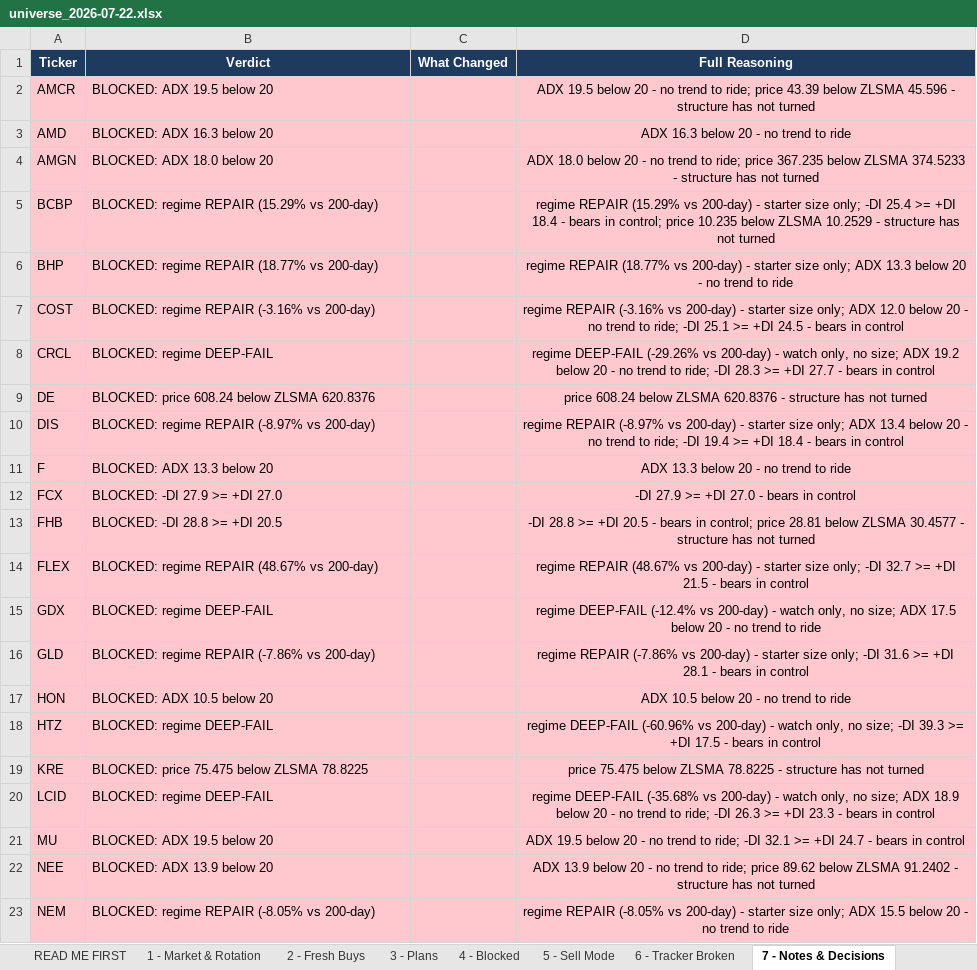
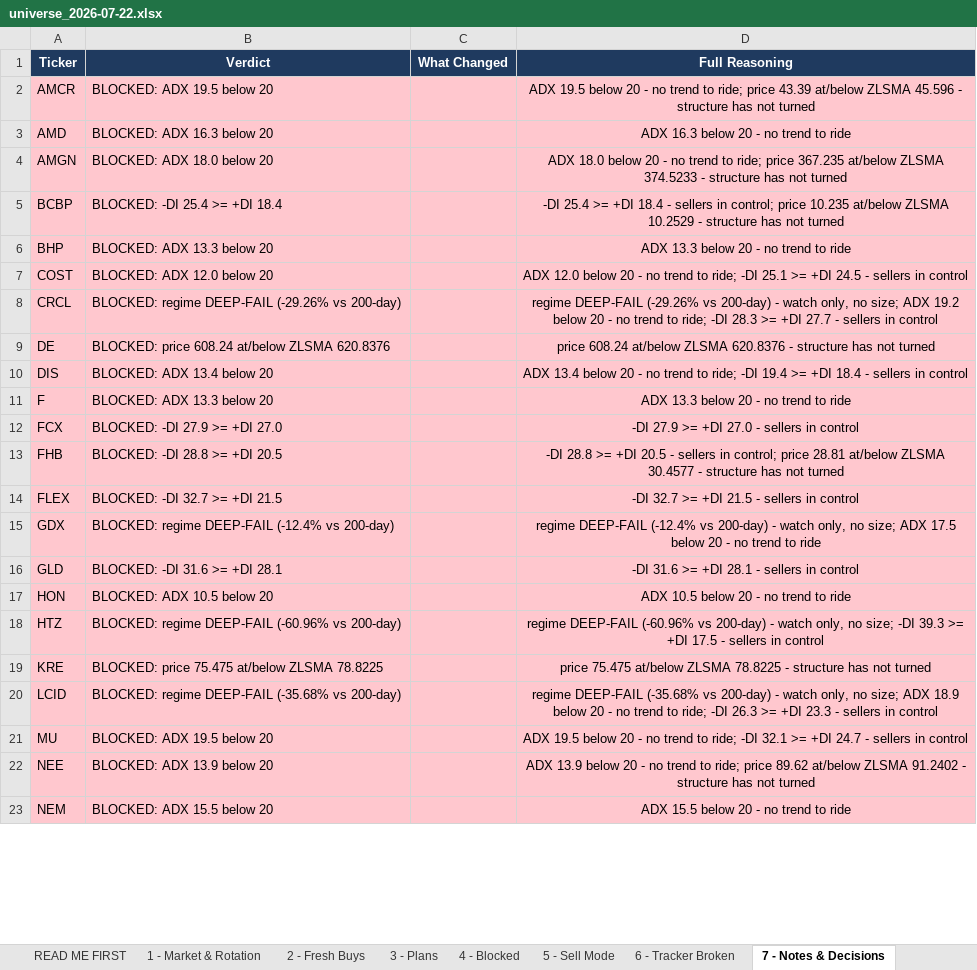
Before and after one commit to Osuby1/tradingview-mcp, an Excel workbook: reports/universe_2026-07-22.xlsx, sheet 7 - Notes & Decisions, drawn as a sheet; only a part is shown; values as stored, in another font and other column widths than the file's, no borders; the diff covers the shown part only; the diff names each change by its address in the sheet, - before the commit and + after, or states it on an @@ line.

Commit message:
PERMANENT GATE STACK in scripts/gate_stack.py - regime(200SMA) + ADX>=20 + DI direction + ZLSMA + liquidity, enforced in code and FAILING CLOSED. evaluate() raises MissingGateData when an input is absent and callers BLOCK rather than pass, because a gate that is documented but not executed is not a gate (SKK was auto-scored PASSING yesterday and caught by hand). og_sweep_runner.js now captures 200/50 SMA, ADX, DI and 20d average dollar volume inline on every sweep so no second forgettable pass is needed. Verified: complete data PASSES, missing ADV RAISES, non-strict BLOCKS, thin ADV BLOCKS. 7/22 rerun through the wired stack reproduces 29 fresh -> 0 with SKK blocked on 84,360 dollar ADV by code.

```diff
--- a/reports/universe_2026-07-22.xlsx (sheet 7 - Notes & Decisions)
+++ b/reports/universe_2026-07-22.xlsx (sheet 7 - Notes & Decisions)
-D2 (Full Reasoning): …price 43.39 below ZLSMA 45.596…
+D2 (Full Reasoning): …price 43.39 at/below ZLSMA 45.596…
-D4 (Full Reasoning): …price 367.235 below ZLSMA 374.5233…
+D4 (Full Reasoning): …price 367.235 at/below ZLSMA 374.5233…
-B5 (Verdict): BLOCKED: regime REPAIR (15.29% vs 200-day)
+B5 (Verdict): BLOCKED: -DI 25.4 >= +DI 18.4
-D5 (Full Reasoning): regime REPAIR (15.29% vs 200-day) - starter size only; -DI 25.4 >= +DI 18.4 - bears in control; price 10.235 below ZLSMA 10.2529…
+D5 (Full Reasoning): -DI 25.4 >= +DI 18.4 - sellers in control; price 10.235 at/below ZLSMA 10.2529…
-B6 (Verdict): BLOCKED: regime REPAIR (18.77% vs 200-day)
+B6 (Verdict): BLOCKED: ADX 13.3 below 20
-D6 (Full Reasoning): regime REPAIR (18.77% vs 200-day) - starter size only; ADX 13.3…
+D6 (Full Reasoning): ADX 13.3…
-B7 (Verdict): BLOCKED: regime REPAIR (-3.16% vs 200-day)
+B7 (Verdict): BLOCKED: ADX 12.0 below 20
-D7 (Full Reasoning): regime REPAIR (-3.16% vs 200-day) - starter size only; ADX 12.0 below 20 - no trend to ride; -DI 25.1 >= +DI 24.5 - bears in control
+D7 (Full Reasoning): ADX 12.0 below 20 - no trend to ride; -DI 25.1 >= +DI 24.5 - sellers in control
-B8 (Verdict): BLOCKED: regime DEEP-FAIL
+B8 (Verdict): BLOCKED: regime DEEP-FAIL (-29.26% vs 200-day)
-D8 (Full Reasoning): …27.7 - bears in control
+D8 (Full Reasoning): …27.7 - sellers in control
-B9 (Verdict): BLOCKED: price 608.24 below ZLSMA 620.8376
+B9 (Verdict): BLOCKED: price 608.24 at/below ZLSMA 620.8376
-D9 (Full Reasoning): price 608.24 below ZLSMA 620.8376…
+D9 (Full Reasoning): price 608.24 at/below ZLSMA 620.8376…
-B10 (Verdict): BLOCKED: regime REPAIR (-8.97% vs 200-day)
+B10 (Verdict): BLOCKED: ADX 13.4 below 20
-D10 (Full Reasoning): regime REPAIR (-8.97% vs 200-day) - starter size only; ADX 13.4 below 20 - no trend to ride; -DI 19.4 >= +DI 18.4 - bears in control
+D10 (Full Reasoning): ADX 13.4 below 20 - no trend to ride; -DI 19.4 >= +DI 18.4 - sellers in control
-D12 (Full Reasoning): -DI 27.9 >= +DI 27.0 - bears in control
+D12 (Full Reasoning): -DI 27.9 >= +DI 27.0 - sellers in control
-D13 (Full Reasoning): …20.5 - bears in control; price 28.81 below ZLSMA 30.4577…
+D13 (Full Reasoning): …20.5 - sellers in control; price 28.81 at/below ZLSMA 30.4577…
-B14 (Verdict): BLOCKED: regime REPAIR (48.67% vs 200-day)
+B14 (Verdict): BLOCKED: -DI 32.7 >= +DI 21.5
-D14 (Full Reasoning): regime REPAIR (48.67% vs 200-day) - starter size only; -DI 32.7 >= +DI 21.5 - bears in control
+D14 (Full Reasoning): -DI 32.7 >= +DI 21.5 - sellers in control
-B15 (Verdict): BLOCKED: regime DEEP-FAIL
+B15 (Verdict): BLOCKED: regime DEEP-FAIL (-12.4% vs 200-day)
-B16 (Verdict): BLOCKED: regime REPAIR (-7.86% vs 200-day)
+B16 (Verdict): BLOCKED: -DI 31.6 >= +DI 28.1
-D16 (Full Reasoning): regime REPAIR (-7.86% vs 200-day) - starter size only; -DI 31.6 >= +DI 28.1 - bears in control
+D16 (Full Reasoning): -DI 31.6 >= +DI 28.1 - sellers in control
-B18 (Verdict): BLOCKED: regime DEEP-FAIL
+B18 (Verdict): BLOCKED: regime DEEP-FAIL (-60.96% vs 200-day)
-D18 (Full Reasoning): …17.5 - bears in control
+D18 (Full Reasoning): …17.5 - sellers in control
-B19 (Verdict): BLOCKED: price 75.475 below ZLSMA 78.8225
+B19 (Verdict): BLOCKED: price 75.475 at/below ZLSMA 78.8225
-D19 (Full Reasoning): price 75.475 below ZLSMA 78.8225…
+D19 (Full Reasoning): price 75.475 at/below ZLSMA 78.8225…
-B20 (Verdict): BLOCKED: regime DEEP-FAIL
+B20 (Verdict): BLOCKED: regime DEEP-FAIL (-35.68% vs 200-day)
-D20 (Full Reasoning): …23.3 - bears in control
+D20 (Full Reasoning): …23.3 - sellers in control
-D21 (Full Reasoning): …24.7 - bears in control
+D21 (Full Reasoning): …24.7 - sellers in control
-D22 (Full Reasoning): …price 89.62 below ZLSMA 91.2402…
+D22 (Full Reasoning): …price 89.62 at/below ZLSMA 91.2402…
-B23 (Verdict): BLOCKED: regime REPAIR (-8.05% vs 200-day)
+B23 (Verdict): BLOCKED: ADX 15.5 below 20
-D23 (Full Reasoning): regime REPAIR (-8.05% vs 200-day) - starter size only; ADX 15.5…
+D23 (Full Reasoning): ADX 15.5…
```
Also changed, not shown: 7 edited cells elsewhere in this sheet, sheet 4 - Blocked, sheet 2 - Fresh Buys, sheet 8 - Data Quality, sheet 9 - Run Summary, sheet READ ME FIRST, 5 other files.
